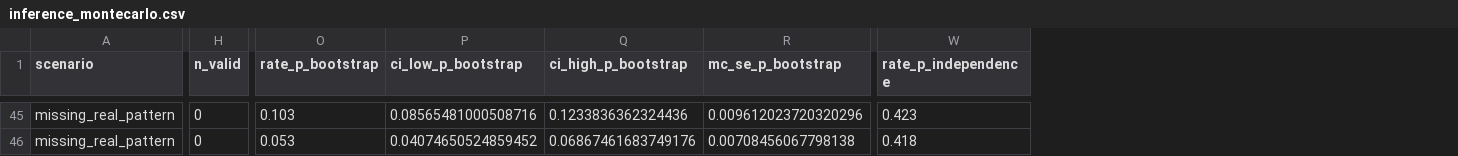
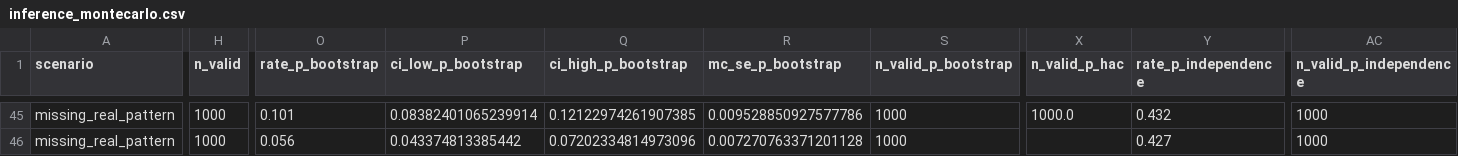
Before and after one commit to doctor-cato/air-pollution-analysis, a CSV file: reports/inference_montecarlo.csv, drawn as a sheet; only a part is shown, gaps mark what is left out; addresses are those after the commit; the diff covers the shown part only; the diff names each change by its address in the sheet, - before the commit and + after, or states it on an @@ line.

Commit message:
fix(stats): correct contrast CI fallback quantile and preserve Monte Carlo valid trial counts (#11)
- Fix symmetric_absolute_deviation fallback in calendar_contrast_ci() to use CONFIDENCE_LEVEL (0.95) instead of 1.0 - CONFIDENCE_LEVEL.
- Strengthen regression test forcing fallback to verify point estimate containment and exact 95% quantile half-width.
- Preserve method-specific valid simulation counts (n_valid_p_bootstrap, n_valid_p_hac, n_valid_p_independence) in monte_carlo_validation(), monte_carlo_to_rows(), and load_monte_carlo_csv().
- Fix n_valid = 0 bug on CSV rows by tracking actual valid simulation trials per test without hardcoding to n_sim.
- Regenerate reports/inference_montecarlo.csv using repository script and seed (seed=42, n_sim=1000).
- Strengthen Monte Carlo contract test suite covering non-zero valid counts, CSV structure, rate/Wilson intervals, and round-trip fidelity.

```diff
--- a/reports/inference_montecarlo.csv
+++ b/reports/inference_montecarlo.csv
+column S (n_valid_p_bootstrap), rows 45-46: 1000 | 1000
+column X (n_valid_p_hac), row 45: 1000.0
+column AC (n_valid_p_independence), rows 45-46: 1000 | 1000
-H45:H46 (n_valid): 0
+H45:H46 (n_valid): 1000
-O45 (rate_p_bootstrap): 0.103
+O45 (rate_p_bootstrap): 0.101
-P45 (ci_low_p_bootstrap): 0.08565481000508716
+P45 (ci_low_p_bootstrap): 0.08382401065239914
-Q45 (ci_high_p_bootstrap): 0.1233836362324436
+Q45 (ci_high_p_bootstrap): 0.12122974261907385
-R45 (mc_se_p_bootstrap): 0.009612023720320296
+R45 (mc_se_p_bootstrap): 0.009528850927577786
-Y45 (rate_p_independence): 0.423
+Y45 (rate_p_independence): 0.432
-O46 (rate_p_bootstrap): 0.053
+O46 (rate_p_bootstrap): 0.056
-P46 (ci_low_p_bootstrap): 0.04074650524859452
+P46 (ci_low_p_bootstrap): 0.043374813385442
-Q46 (ci_high_p_bootstrap): 0.06867461683749176
+Q46 (ci_high_p_bootstrap): 0.07202334814973096
-R46 (mc_se_p_bootstrap): 0.00708456067798138
+R46 (mc_se_p_bootstrap): 0.007270763371201128
-Y46 (rate_p_independence): 0.418
+Y46 (rate_p_independence): 0.427
```
Also changed, not shown: 85 edited cells elsewhere in this file, 2 other files.
